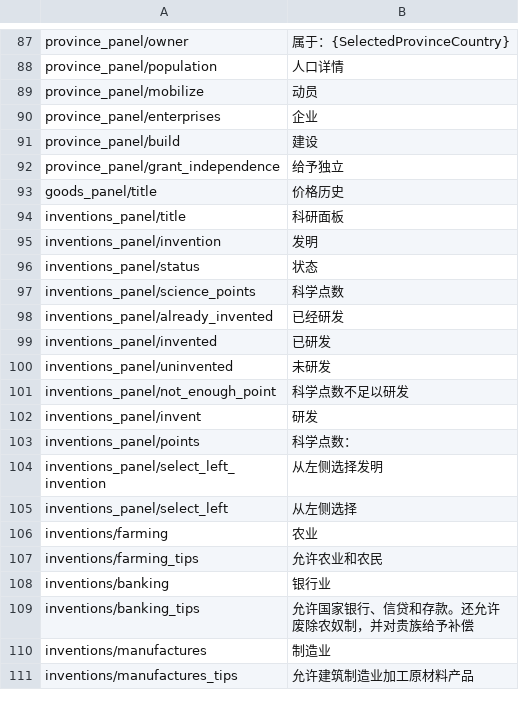
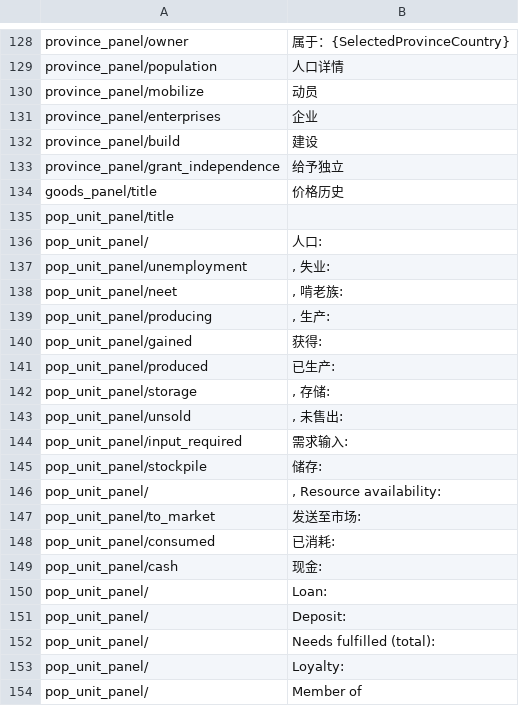
Before and after one commit to Sun-FreePort/Prosperity-Wars, a CSV file: Assets/EconomicSimulation/Languages/chinese-s.csv, drawn as a sheet; only a part is shown, gaps mark what is left out; the shorter side is filled out with more unchanged rows; the diff covers the shown part only.

```diff
--- a/Assets/EconomicSimulation/Languages/chinese-s.csv
+++ b/Assets/EconomicSimulation/Languages/chinese-s.csv
@@ -100 +141,35 @@ province_panel/grant_independence,给予独立
 goods_panel/title,价格历史
+pop_unit_panel/title,
+pop_unit_panel/,"人口: "
+pop_unit_panel/unemployment,", 失业: "
+pop_unit_panel/neet,", 啃老族: "
+pop_unit_panel/producing,", 生产: "
+pop_unit_panel/gained,"
+获得: "
+pop_unit_panel/produced,"
+已生产: "
+pop_unit_panel/storage,", 存储: "
+pop_unit_panel/unsold,", 未售出: "
+pop_unit_panel/input_required,"
+需求输入: "
+pop_unit_panel/stockpile,"
+储存:  "
+pop_unit_panel/,", Resource availability: "
+pop_unit_panel/to_market,"
+发送至市场: "
+pop_unit_panel/consumed,"
+已消耗: "
+pop_unit_panel/cash,"
+
+现金: "
+pop_unit_panel/,"
+Loan: "
+pop_unit_panel/,"
+Deposit: "
+pop_unit_panel/,"
+
+Needs fulfilled (total): "
+pop_unit_panel/,"
+Loyalty: "
+pop_unit_panel/,"
+Member of "
```
Also changed, not shown: 59 added rows, 8 removed rows and 2 edited cells elsewhere in this file, Assets/EconomicSimulation/Languages/english.csv, 12 other files.
